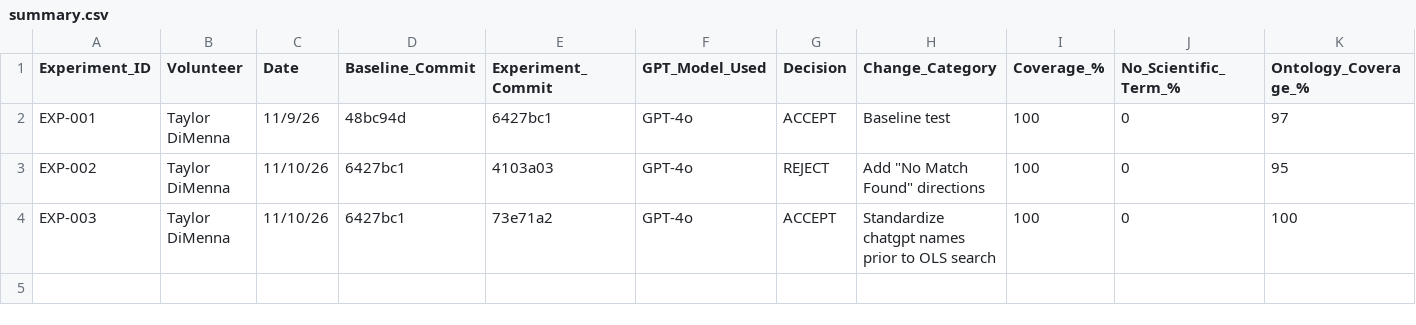
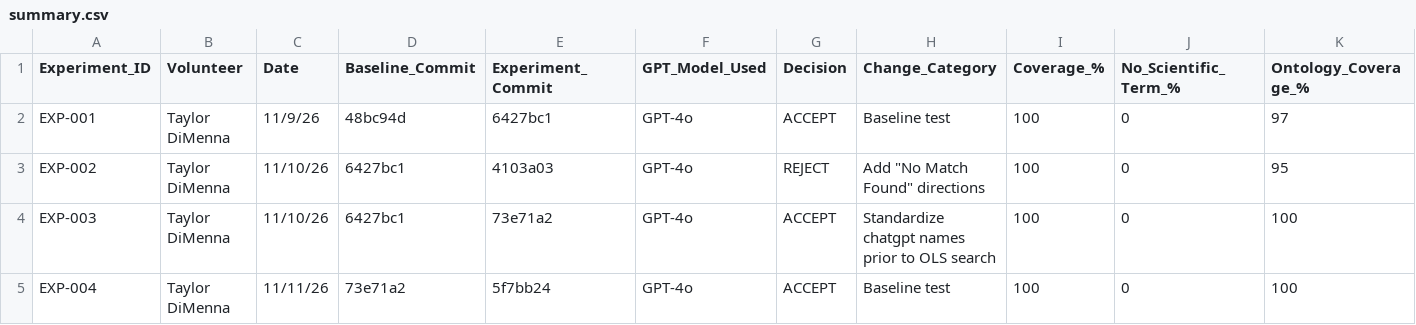
Before and after one commit to glygener/llm-metadata-mapping, a CSV file: diseases/summary.csv, drawn as a sheet; only a part is shown; rows hold the shown columns only; the diff names each change by its address in the sheet, - before the commit and + after, or states it on an @@ line.

Commit message:
Update experiment summary with EXP-004

```diff
--- a/diseases/summary.csv
+++ b/diseases/summary.csv
+row 5: EXP-004 | Taylor DiMenna | 11/11/26 | 73e71a2 | 5f7bb24 | GPT-4o | ACCEPT | Baseline test | 100 | 0 | 100
```
Also changed, not shown: 1 other file.
